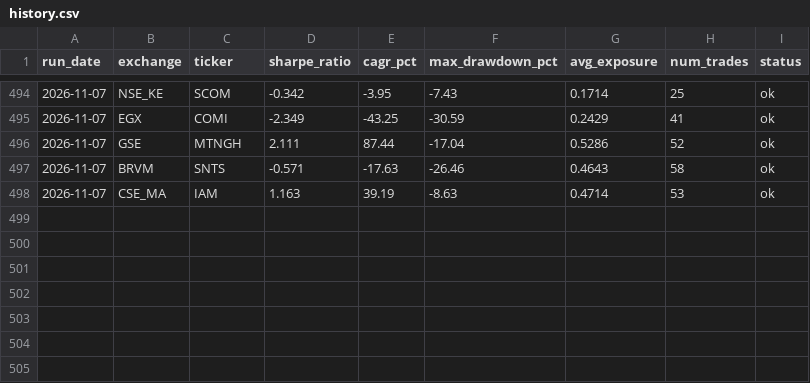
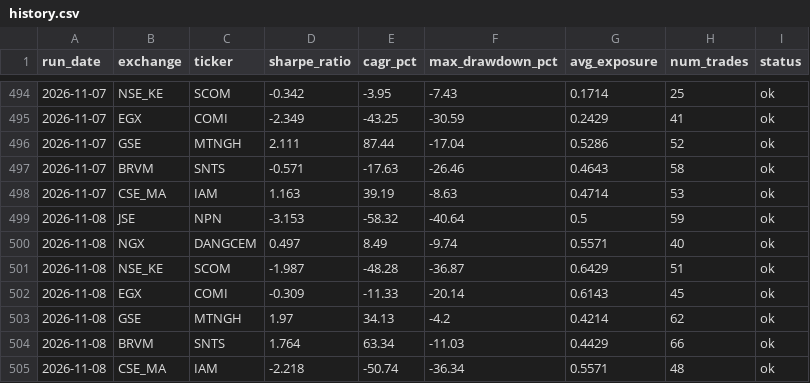
Before and after one commit to ThutoMo35/African-Stock-Exchange, a CSV file: reports/history.csv, drawn as a sheet; only a part is shown, gaps mark what is left out.

Commit message:
Automated daily build report: 2026-11-08

```diff
--- a/reports/history.csv
+++ b/reports/history.csv
@@ -498 +498,8 @@ run_date,exchange,ticker,sharpe_ratio,cagr_pct,max_drawdown_pct,avg_exposure,num
 2026-11-07,CSE_MA,IAM,1.163,39.19,-8.63,0.4714,53,ok
+2026-11-08,JSE,NPN,-3.153,-58.32,-40.64,0.5,59,ok
+2026-11-08,NGX,DANGCEM,0.497,8.49,-9.74,0.5571,40,ok
+2026-11-08,NSE_KE,SCOM,-1.987,-48.28,-36.87,0.6429,51,ok
+2026-11-08,EGX,COMI,-0.309,-11.33,-20.14,0.6143,45,ok
+2026-11-08,GSE,MTNGH,1.97,34.13,-4.2,0.4214,62,ok
+2026-11-08,BRVM,SNTS,1.764,63.34,-11.03,0.4429,66,ok
+2026-11-08,CSE_MA,IAM,-2.218,-50.74,-36.34,0.5571,48,ok
```
Also changed, not shown: reports/targets_history.csv, 3 other files.
